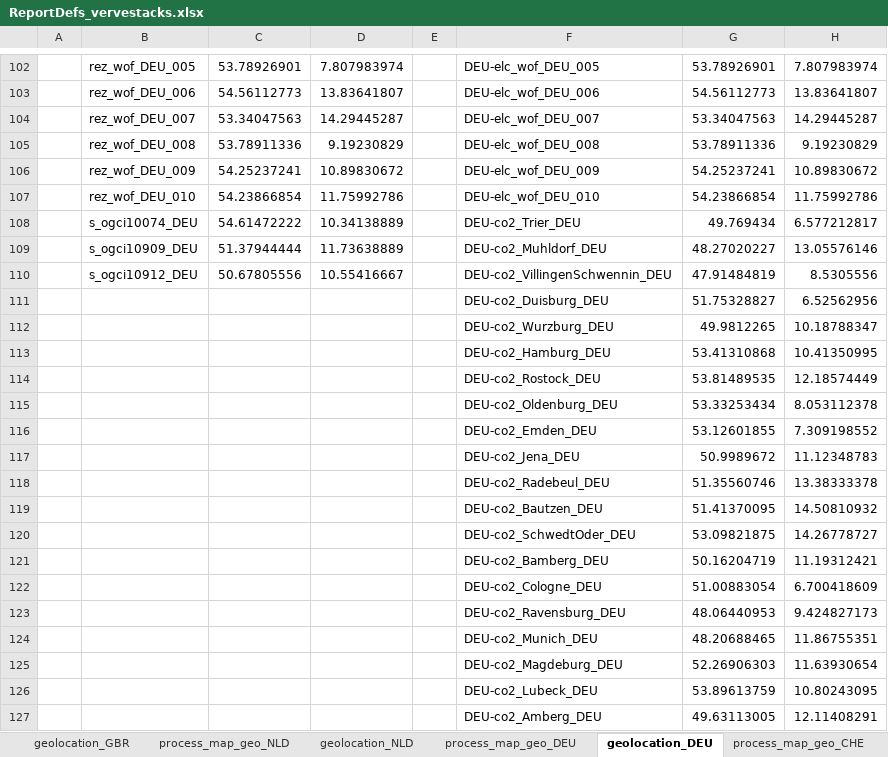
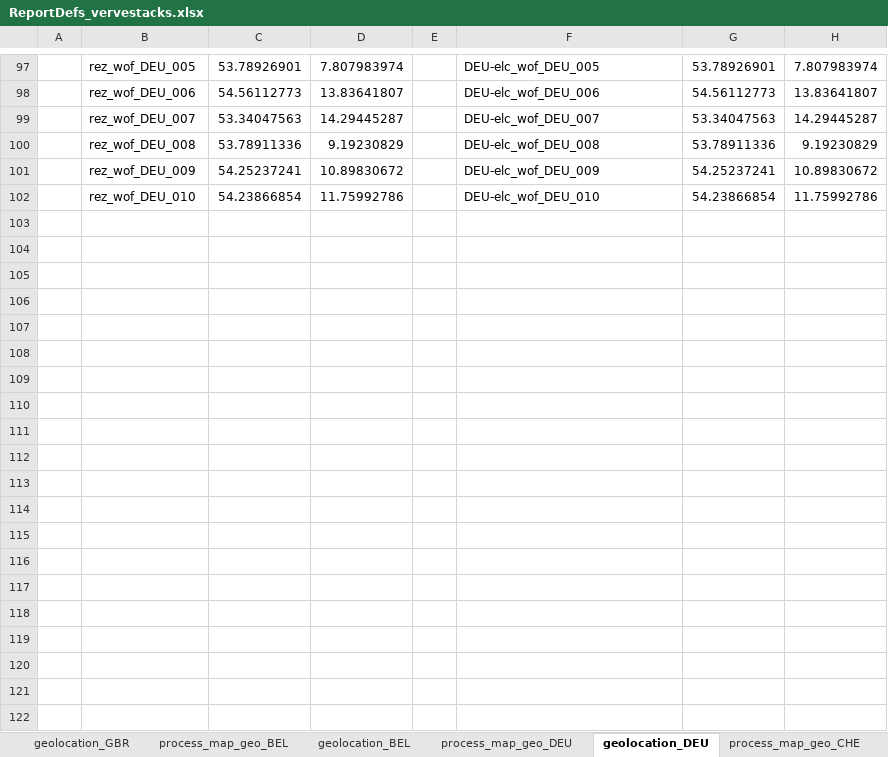
Before and after one commit to akanudia/VS_CEA_8C, an Excel workbook: ReportDefs_vervestacks.xlsx, sheet geolocation_DEU, drawn as a sheet; only a part is shown, gaps mark what is left out; values as stored, in another font and other column widths than the file's, no borders; removed rows and columns are numbered as before the commit, all else as after; the diff covers the shown part only; the diff names each change by its address in the sheet, - before the commit and + after, or states it on an @@ line.

```diff
--- a/ReportDefs_vervestacks.xlsx (sheet geolocation_DEU)
+++ b/ReportDefs_vervestacks.xlsx (sheet geolocation_DEU)
-row 108:  | s_ogci10074_DEU | 54.61472222 | 10.34138889 |  | DEU-co2_Trier_DEU | 49.769434 | 6.577212817
-row 109:  | s_ogci10909_DEU | 51.37944444 | 11.73638889 |  | DEU-co2_Muhldorf_DEU | 48.27020227 | 13.05576146
-row 110:  | s_ogci10912_DEU | 50.67805556 | 10.55416667 |  | DEU-co2_VillingenSchwennin_DEU | 47.91484819 | 8.5305556
-row 111:  |  |  |  |  | DEU-co2_Duisburg_DEU | 51.75328827 | 6.52562956
-row 112:  |  |  |  |  | DEU-co2_Wurzburg_DEU | 49.9812265 | 10.18788347
-row 113:  |  |  |  |  | DEU-co2_Hamburg_DEU | 53.41310868 | 10.41350995
-row 114:  |  |  |  |  | DEU-co2_Rostock_DEU | 53.81489535 | 12.18574449
-row 115:  |  |  |  |  | DEU-co2_Oldenburg_DEU | 53.33253434 | 8.053112378
-row 116:  |  |  |  |  | DEU-co2_Emden_DEU | 53.12601855 | 7.309198552
-row 117:  |  |  |  |  | DEU-co2_Jena_DEU | 50.9989672 | 11.12348783
-row 118:  |  |  |  |  | DEU-co2_Radebeul_DEU | 51.35560746 | 13.38333378
-row 119:  |  |  |  |  | DEU-co2_Bautzen_DEU | 51.41370095 | 14.50810932
-row 120:  |  |  |  |  | DEU-co2_SchwedtOder_DEU | 53.09821875 | 14.26778727
-row 121:  |  |  |  |  | DEU-co2_Bamberg_DEU | 50.16204719 | 11.19312421
-row 122:  |  |  |  |  | DEU-co2_Cologne_DEU | 51.00883054 | 6.700418609
-row 123:  |  |  |  |  | DEU-co2_Ravensburg_DEU | 48.06440953 | 9.424827173
-row 124:  |  |  |  |  | DEU-co2_Munich_DEU | 48.20688465 | 11.86755351
-row 125:  |  |  |  |  | DEU-co2_Magdeburg_DEU | 52.26906303 | 11.63930654
-row 126:  |  |  |  |  | DEU-co2_Lubeck_DEU | 53.89613759 | 10.80243095
-row 127:  |  |  |  |  | DEU-co2_Amberg_DEU | 49.63113005 | 12.11408291
```
Also changed, not shown: 2 added rows and 32 removed rows elsewhere in this sheet, sheet ATS, sheet process_map_geo_GBR, sheet process_map_geo_ESP, sheet process_map_geo_ITA, sheet geolocation_GBR, sheet geolocation_ESP, 10 more sheets, other sheet tabs, SubRES_Tmpl/SubRES_New_RE.xlsx, SuppXLS/Scen_Base_VS.xlsx, 22 other files.
